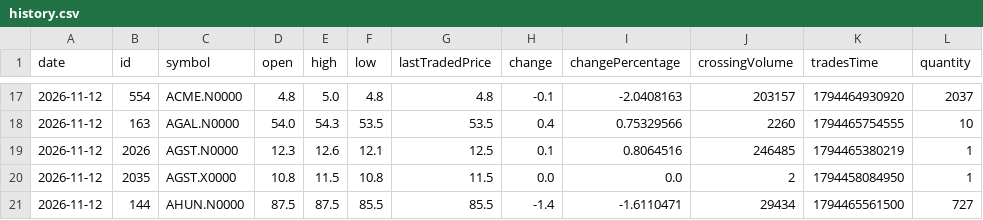
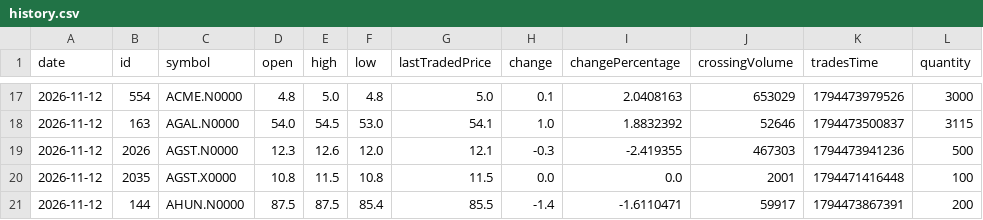
Before and after one commit to dahamdeshapriya6-hub/cse-bot, a CSV file: data/history.csv, drawn as a sheet; only a part is shown, gaps mark what is left out; the diff covers the shown part only.

```diff
--- a/data/history.csv
+++ b/data/history.csv
@@ -17,5 +17,5 @@ date,id,symbol,open,high,low,lastTradedPrice,change,changePercentage,crossingVol
-2026-11-12,554,ACME.N0000,4.8,5.0,4.8,4.8,-0.1,-2.0408163,203157,1794464930920,2037
-2026-11-12,163,AGAL.N0000,54.0,54.3,53.5,53.5,0.4,0.75329566,2260,1794465754555,10
-2026-11-12,2026,AGST.N0000,12.3,12.6,12.1,12.5,0.1,0.8064516,246485,1794465380219,1
-2026-11-12,2035,AGST.X0000,10.8,11.5,10.8,11.5,0.0,0.0,2,1794458084950,1
-2026-11-12,144,AHUN.N0000,87.5,87.5,85.5,85.5,-1.4,-1.6110471,29434,1794465561500,727
+2026-11-12,554,ACME.N0000,4.8,5.0,4.8,5.0,0.1,2.0408163,653029,1794473979526,3000
+2026-11-12,163,AGAL.N0000,54.0,54.5,53.0,54.1,1.0,1.8832392,52646,1794473500837,3115
+2026-11-12,2026,AGST.N0000,12.3,12.6,12.0,12.1,-0.3,-2.419355,467303,1794473941236,500
+2026-11-12,2035,AGST.X0000,10.8,11.5,10.8,11.5,0.0,0.0,2001,1794471416448,100
+2026-11-12,144,AHUN.N0000,87.5,87.5,85.4,85.5,-1.4,-1.6110471,59917,1794473867391,200
```
Also changed, not shown: 27 edited cells elsewhere in this file, data/shares.csv, 5 other files.
